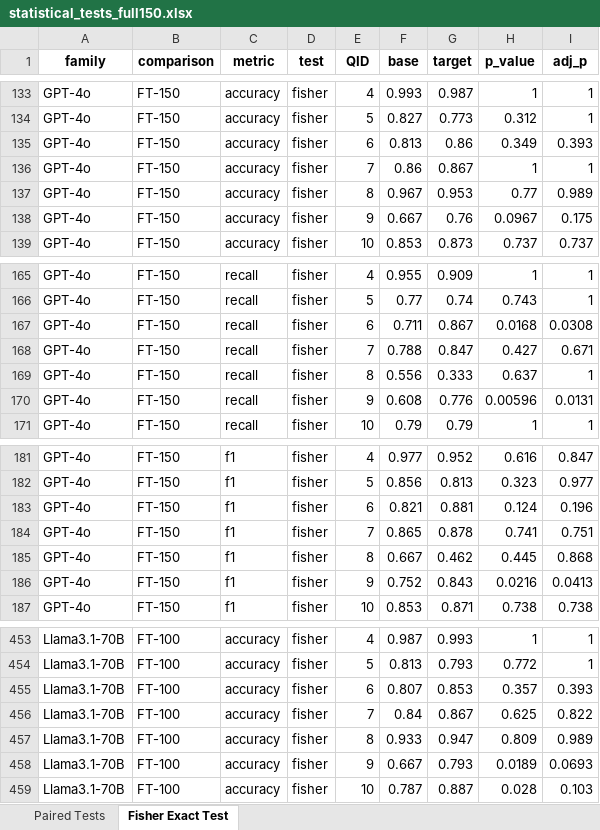
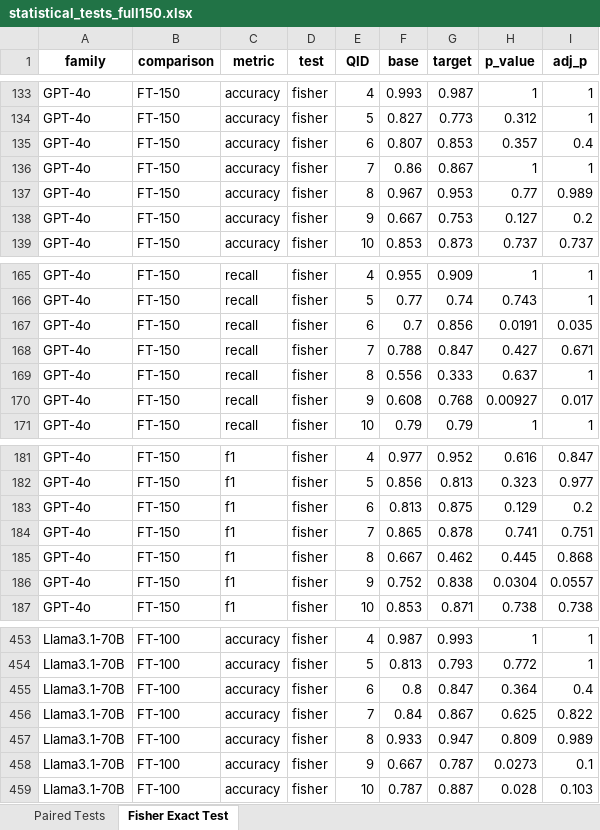
Before and after one commit to hivdb/chat_HIVDB_paper, an Excel workbook: eval/learning-curve/results/statistical_tests_full150.xlsx, sheet Fisher Exact Test, drawn as a sheet; only a part is shown, gaps mark what is left out; values as stored, in another font and other column widths than the file's, no borders; the diff covers the shown part only; the diff names each change by its address in the sheet, - before the commit and + after, or states it on an @@ line.

```diff
--- a/eval/learning-curve/results/statistical_tests_full150.xlsx (sheet Fisher Exact Test)
+++ b/eval/learning-curve/results/statistical_tests_full150.xlsx (sheet Fisher Exact Test)
-F135 (base): 0.813
+F135 (base): 0.807
-G135 (target): 0.86
+G135 (target): 0.853
-H135 (p_value): 0.349
+H135 (p_value): 0.357
-I135 (adj_p): 0.393
+I135 (adj_p): 0.4
-G138 (target): 0.76
+G138 (target): 0.753
-H138 (p_value): 0.0967
+H138 (p_value): 0.127
-I138 (adj_p): 0.175
+I138 (adj_p): 0.2
-F167 (base): 0.711
+F167 (base): 0.7
-G167 (target): 0.867
+G167 (target): 0.856
-H167 (p_value): 0.0168
+H167 (p_value): 0.0191
-I167 (adj_p): 0.0308
+I167 (adj_p): 0.035
-G170 (target): 0.776
+G170 (target): 0.768
-H170 (p_value): 0.00596
+H170 (p_value): 0.00927
-I170 (adj_p): 0.0131
+I170 (adj_p): 0.017
-F183 (base): 0.821
+F183 (base): 0.813
-G183 (target): 0.881
+G183 (target): 0.875
-H183 (p_value): 0.124
+H183 (p_value): 0.129
-I183 (adj_p): 0.196
+I183 (adj_p): 0.2
-G186 (target): 0.843
+G186 (target): 0.838
-H186 (p_value): 0.0216
+H186 (p_value): 0.0304
-I186 (adj_p): 0.0413
+I186 (adj_p): 0.0557
-F455 (base): 0.807
+F455 (base): 0.8
-G455 (target): 0.853
+G455 (target): 0.847
-H455 (p_value): 0.357
+H455 (p_value): 0.364
-I455 (adj_p): 0.393
+I455 (adj_p): 0.4
-G458 (target): 0.793
+G458 (target): 0.787
-H458 (p_value): 0.0189
+H458 (p_value): 0.0273
-I458 (adj_p): 0.0693
+I458 (adj_p): 0.1
```
Also changed, not shown: 180 edited cells elsewhere in this sheet, sheet Paired Tests, advanced-prompting/csv/merged_answers_full_150.xlsx, eval/learning-curve/results/learning_curve_llama3.1-70b_ft200_incorrect.xlsx, 52 other files.
